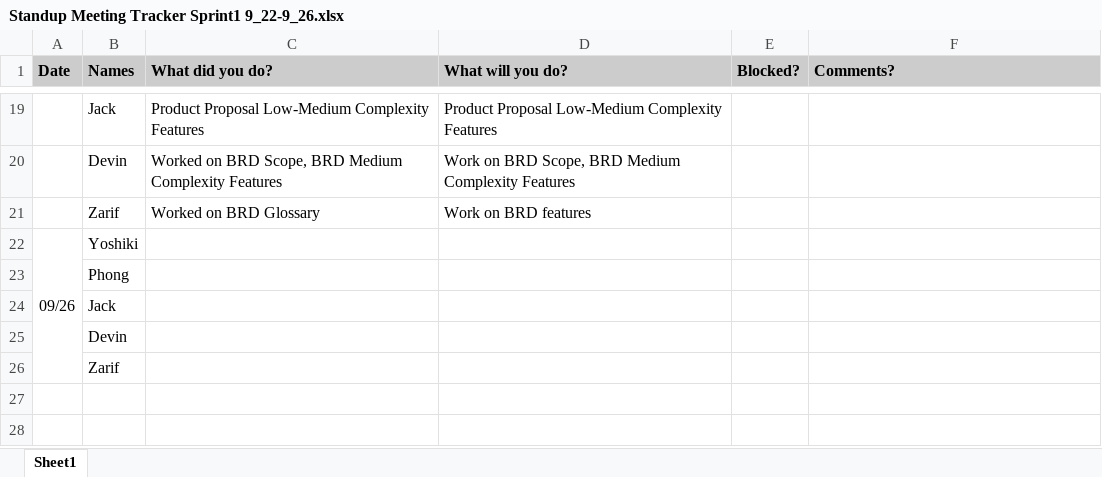
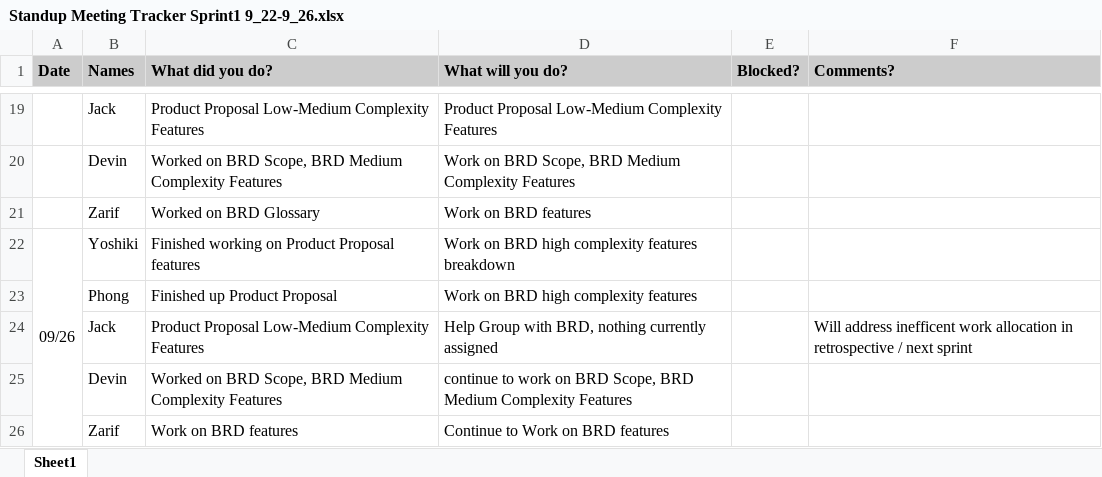
Before and after one commit to Peace491/Life-Log, an Excel workbook: Scrum Artifacts/Standup Meeting Tracker Sprint1 9_22-9_26.xlsx, sheet Sheet1, drawn as a sheet; only a part is shown, gaps mark what is left out; values as stored, in another font and other column widths than the file's, no borders; charts and pictures not drawn; removed rows and columns are numbered as before the commit, all else as after; the diff names each change by its address in the sheet, - before the commit and + after, or states it on an @@ line.

Commit message:
updated sprint tracker

```diff
--- a/Scrum Artifacts/Standup Meeting Tracker Sprint1 9_22-9_26.xlsx (sheet Sheet1)
+++ b/Scrum Artifacts/Standup Meeting Tracker Sprint1 9_22-9_26.xlsx (sheet Sheet1)
-C22 (What did you do?): (empty)
+C22 (What did you do?): Finished working on Product Proposal features
-D22 (What will you do?): (empty)
+D22 (What will you do?): Work on BRD high complexity features breakdown
-row 23:  | Phong
-row 24:  | Jack
-row 25:  | Devin
-row 26:  | Zarif
+row 23:  | Phong | Finished up Product Proposal | Work on BRD high complexity features
+row 24:  | Jack | Product Proposal Low-Medium Complexity Features | Help Group with BRD, nothing currently assigned |  | Will address inefficent work allocation in retrospective / next sprint
+row 25:  | Devin | Worked on BRD Scope, BRD Medium Complexity Features | continue to work on BRD Scope, BRD Medium Complexity Features
+row 26:  | Zarif | Work on BRD features | Continue to Work on BRD features
```
